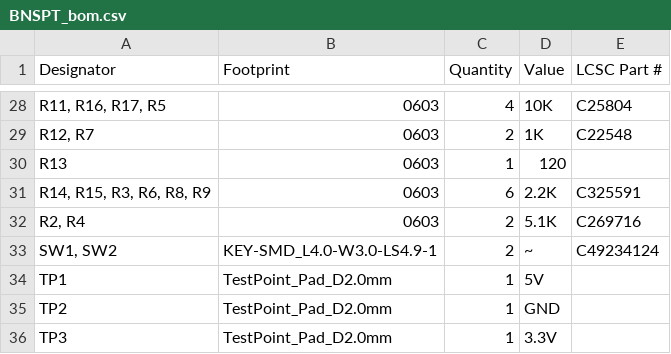
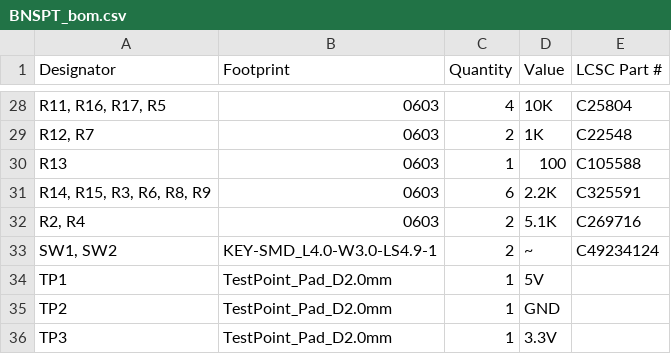
Before and after one commit to hadongz/lcsc-inventory-app, a CSV file: bom/BNSPT_bom.csv, drawn as a sheet; only a part is shown, gaps mark what is left out; the diff names each change by its address in the sheet, - before the commit and + after, or states it on an @@ line.

Commit message:
update bom file

```diff
--- a/bom/BNSPT_bom.csv
+++ b/bom/BNSPT_bom.csv
-D30 (Value): 120
+D30 (Value): 100
-E30 (LCSC Part #): (empty)
+E30 (LCSC Part #): C105588
```
